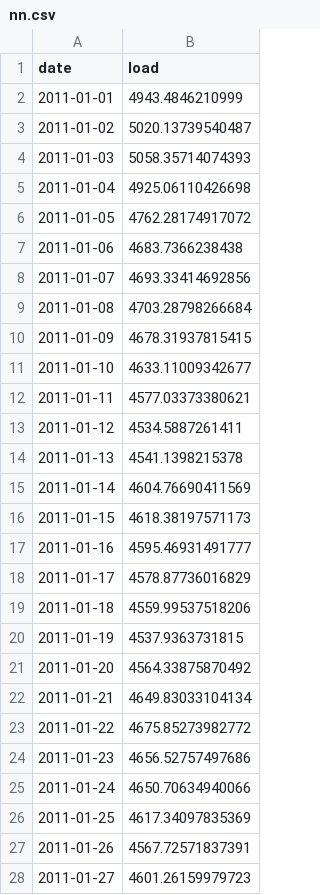
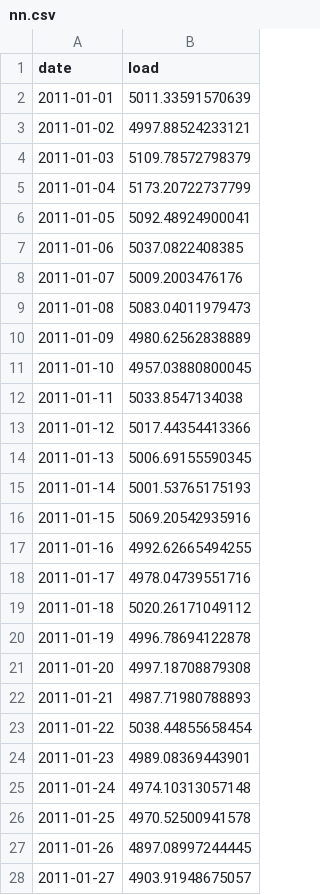
Before and after one commit to Dsw52/Shang_Whitehead_TS_Competition, a CSV file: nn.csv, drawn as a sheet; only a part is shown; the diff covers the shown part only.

```diff
--- a/nn.csv
+++ b/nn.csv
@@ -1,28 +1,28 @@
 "date","load"
-2011-01-01,4943.4846210999
-2011-01-02,5020.13739540487
-2011-01-03,5058.35714074393
-2011-01-04,4925.06110426698
-2011-01-05,4762.28174917072
-2011-01-06,4683.7366238438
-2011-01-07,4693.33414692856
-2011-01-08,4703.28798266684
-2011-01-09,4678.31937815415
-2011-01-10,4633.11009342677
-2011-01-11,4577.03373380621
-2011-01-12,4534.5887261411
-2011-01-13,4541.1398215378
-2011-01-14,4604.76690411569
-2011-01-15,4618.38197571173
-2011-01-16,4595.46931491777
-2011-01-17,4578.87736016829
-2011-01-18,4559.99537518206
-2011-01-19,4537.9363731815
-2011-01-20,4564.33875870492
-2011-01-21,4649.83033104134
-2011-01-22,4675.85273982772
-2011-01-23,4656.52757497686
-2011-01-24,4650.70634940066
-2011-01-25,4617.34097835369
-2011-01-26,4567.72571837391
-2011-01-27,4601.26159979723
+2011-01-01,5011.33591570639
+2011-01-02,4997.88524233121
+2011-01-03,5109.78572798379
+2011-01-04,5173.20722737799
+2011-01-05,5092.48924900041
+2011-01-06,5037.0822408385
+2011-01-07,5009.2003476176
+2011-01-08,5083.04011979473
+2011-01-09,4980.62562838889
+2011-01-10,4957.03880800045
+2011-01-11,5033.8547134038
+2011-01-12,5017.44354413366
+2011-01-13,5006.69155590345
+2011-01-14,5001.53765175193
+2011-01-15,5069.20542935916
+2011-01-16,4992.62665494255
+2011-01-17,4978.04739551716
+2011-01-18,5020.26171049112
+2011-01-19,4996.78694122878
+2011-01-20,4997.18708879308
+2011-01-21,4987.71980788893
+2011-01-22,5038.44855658454
+2011-01-23,4989.08369443901
+2011-01-24,4974.10313057148
+2011-01-25,4970.52500941578
+2011-01-26,4897.08997244445
+2011-01-27,4903.91948675057
```
Also changed, not shown: 32 edited cells elsewhere in this file, 12 other files.
